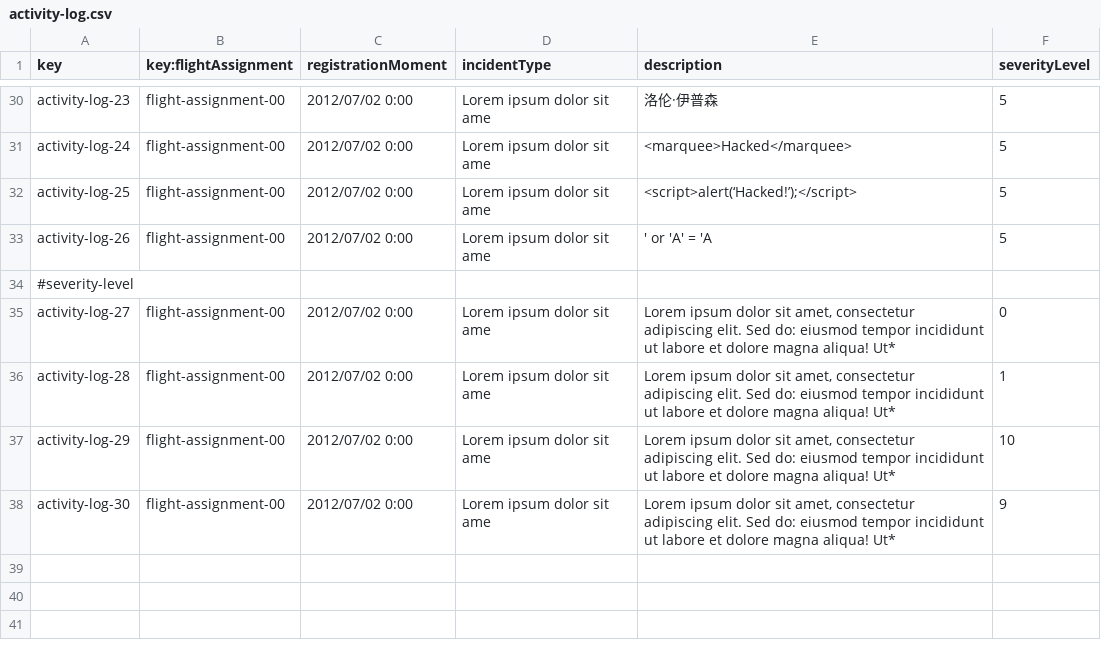
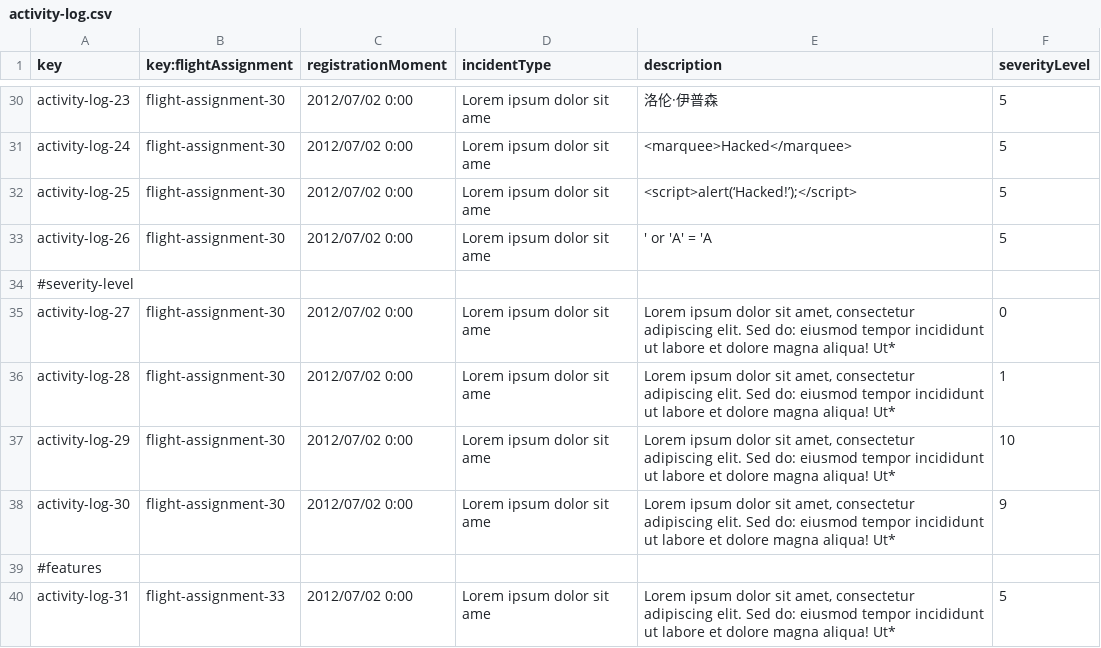
Before and after one commit to DP2-C1-063/Acme-ANS-D04, a CSV file: src/main/resources/WEB-INF/data/sample/activity-log.csv, drawn as a sheet; only a part is shown, gaps mark what is left out; the diff covers the shown part only; the diff names each change by its address in the sheet, - before the commit and + after, or states it on an @@ line.

```diff
--- a/src/main/resources/WEB-INF/data/sample/activity-log.csv
+++ b/src/main/resources/WEB-INF/data/sample/activity-log.csv
-B30:B33 (key:flightAssignment): flight-assignment-00
+B30:B33 (key:flightAssignment): flight-assignment-30
-B35:B38 (key:flightAssignment): flight-assignment-00
+B35:B38 (key:flightAssignment): flight-assignment-30
+row 39: #features
+row 40: activity-log-31 | flight-assignment-33 | 2012/07/02 0:00 | Lorem ipsum dolor sit ame | Lorem ipsum dolor sit amet, consectetur adipiscing elit. Sed do: eiusmod tempor incididunt ut labore et dolore magna aliqua! Ut* | 5
```
Also changed, not shown: 23 edited cells elsewhere in this file, src/main/resources/WEB-INF/data/sample/flight-assignment.csv, 16 other files.
